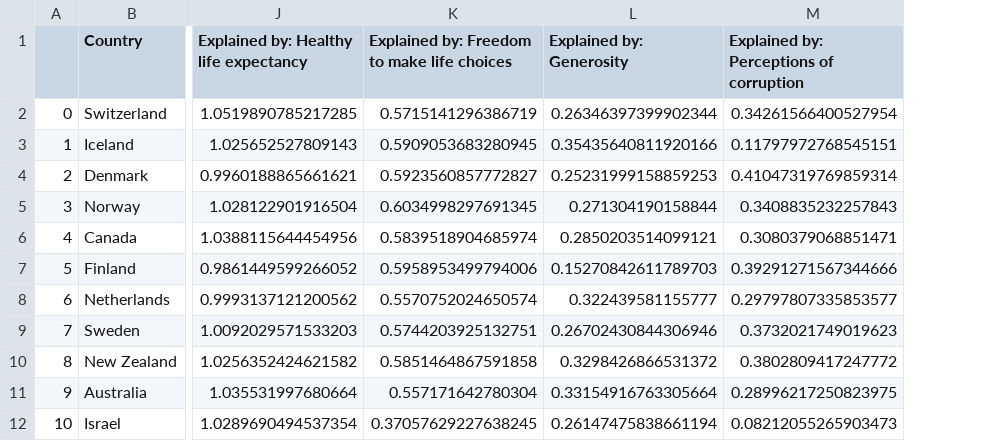
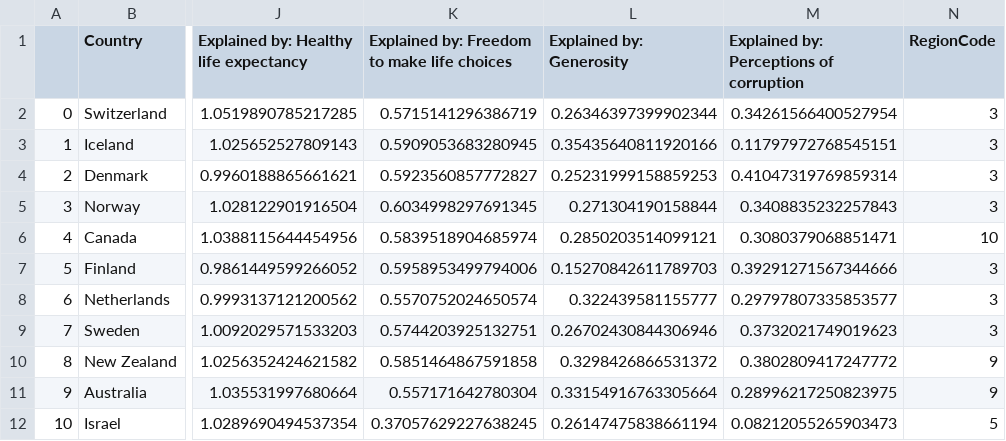
Before and after one commit to angela1C/Programming-for-Data-Analysis-Simulation-Project-2019, a CSV file: data/Figure2_6.csv, drawn as a sheet; only a part is shown, gaps mark what is left out; the diff names each change by its address in the sheet, - before the commit and + after, or states it on an @@ line.

```diff
--- a/data/Figure2_6.csv
+++ b/data/Figure2_6.csv
+column N (RegionCode), rows 2-12: 3 | 3 | 3 | 3 | 10 | 3 | 3 | 3 | 9 | 9 | 5
```
Also changed, not shown: data/Table2_1.csv, data/WHR_2012_2018.csv, 1 other file.
